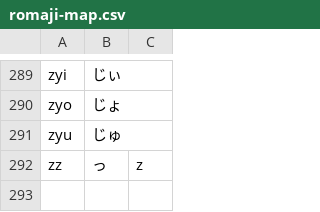
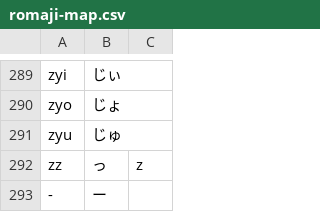
Before and after one commit to tshatrov/ichiran, a CSV file: data/romaji-map.csv, drawn as a sheet; only a part is shown, gaps mark what is left out; the diff names each change by its address in the sheet, - before the commit and + after, or states it on an @@ line.

Commit message:
romaji-kana: join all branches into regex

```diff
--- a/data/romaji-map.csv
+++ b/data/romaji-map.csv
+row 293: - | ー
```
Also changed, not shown: 2 other files.
